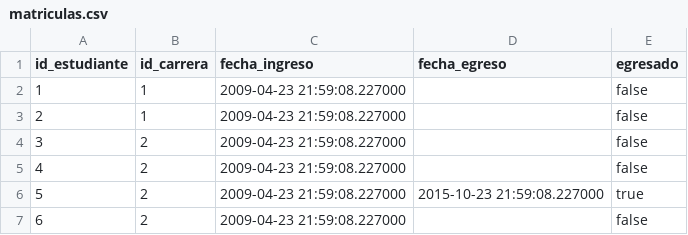
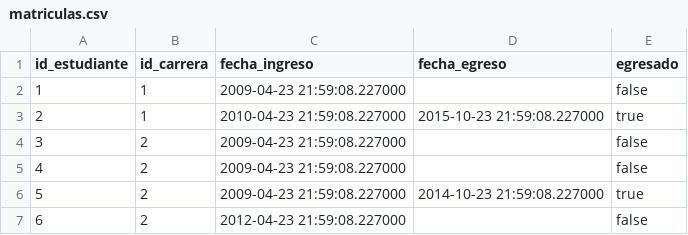
Before and after one commit to JuanDeccechis/Facultad, a CSV file: Integrador2/src/datasets/matriculas.csv, drawn as a sheet.

```diff
--- a/Integrador2/src/datasets/matriculas.csv
+++ b/Integrador2/src/datasets/matriculas.csv
@@ -2,6 +2,6 @@ id_estudiante,id_carrera,fecha_ingreso,fecha_egreso,egresado
 1,1,2009-04-23 21:59:08.227000, ,false
-2,1,2009-04-23 21:59:08.227000, ,false
+2,1,2010-04-23 21:59:08.227000,2015-10-23 21:59:08.227000,true
 3,2,2009-04-23 21:59:08.227000, ,false
 4,2,2009-04-23 21:59:08.227000, ,false
-5,2,2009-04-23 21:59:08.227000,2015-10-23 21:59:08.227000, true
-6,2,2009-04-23 21:59:08.227000, ,false
+5,2,2009-04-23 21:59:08.227000,2014-10-23 21:59:08.227000,true
+6,2,2012-04-23 21:59:08.227000, ,false
```
Also changed, not shown: Integrador2/target/classes/datasets/matriculas.csv, 4 other files.
